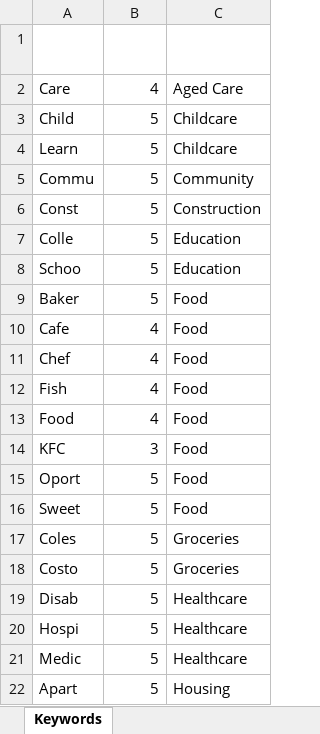
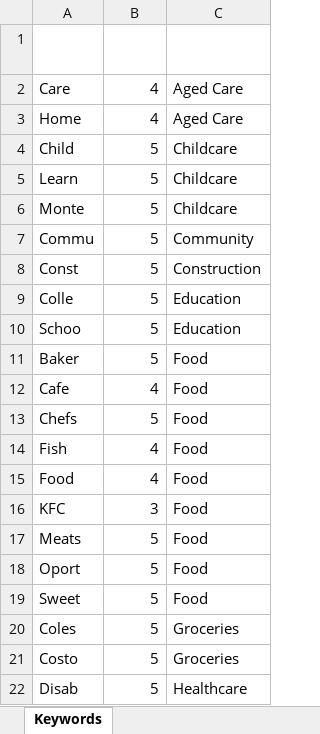
Before and after one commit to Mike-Honey/covid-19-outbreak-paths, an Excel workbook: Cluster Keywords.xlsx, sheet Keywords, drawn as a sheet; only a part is shown; the shorter side is filled out with more unchanged rows; values as stored, in another font and other column widths than the file's, no borders; table styles not drawn; addresses are those after the commit; the diff names each change by its address in the sheet, - before the commit and + after, or states it on an @@ line.

Commit message:
Add files via upload

```diff
--- a/Cluster Keywords.xlsx (sheet Keywords)
+++ b/Cluster Keywords.xlsx (sheet Keywords)
+row 3: Home | 4 | Aged Care
+row 6: Monte | 5 | Childcare
-A13 (Stem): Chef
+A13 (Stem): Chefs
-B13 (Length): 4
+B13 (Length): 5
+row 17: Meats | 5 | Food
```
